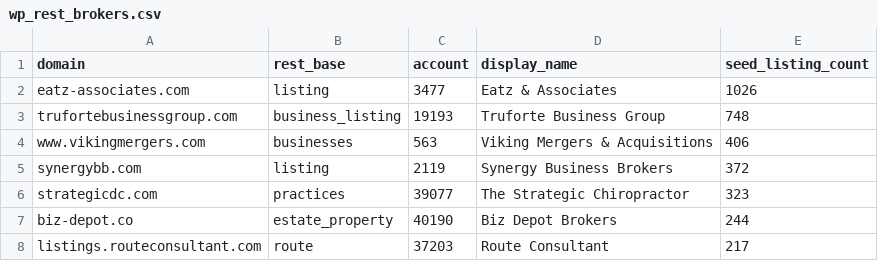
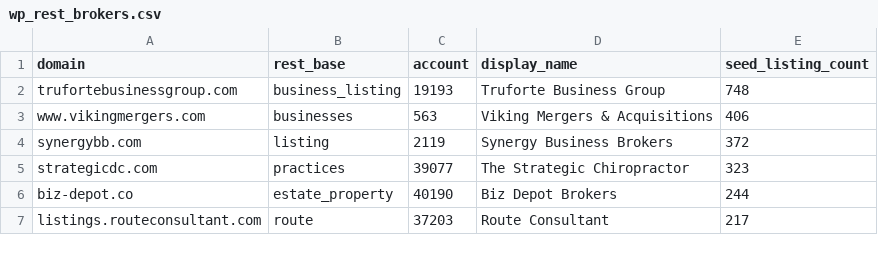
Before and after one commit to jeffsosville/dealledger, a CSV file: data/wp_rest_brokers.csv, drawn as a sheet; only a part is shown; the diff names each change by its address in the sheet, - before the commit and + after, or states it on an @@ line.

Commit message:
Eatz: switch from WP-REST (93% sold archive) to FacetWP for-sale scraper; parser reads price/sales/net op income

```diff
--- a/data/wp_rest_brokers.csv
+++ b/data/wp_rest_brokers.csv
-row 2: eatz-associates.com | listing | 3477 | Eatz & Associates | 1026
```
Also changed, not shown: 2 other files.
